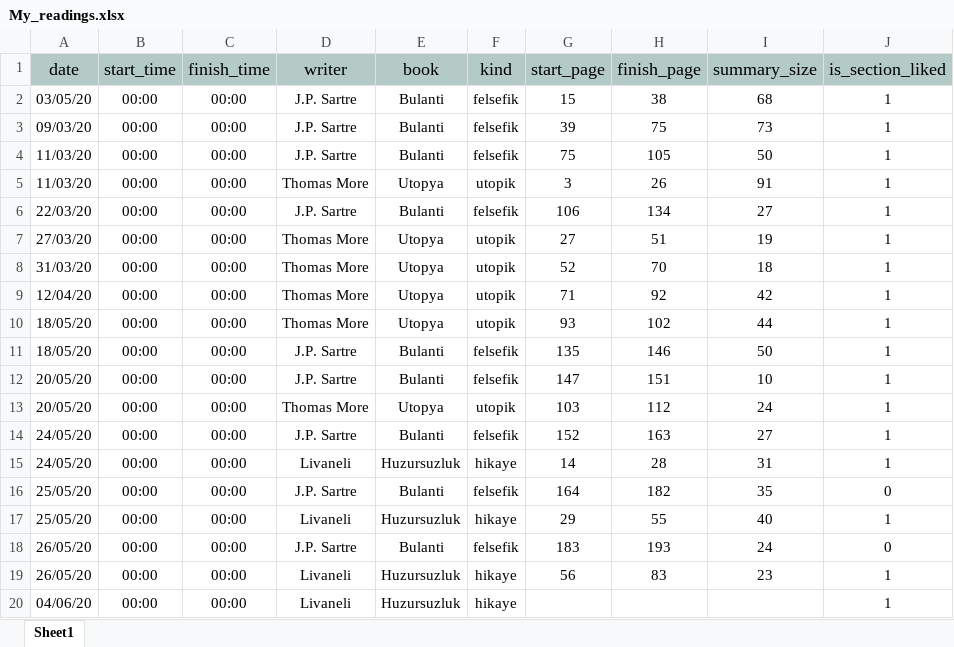
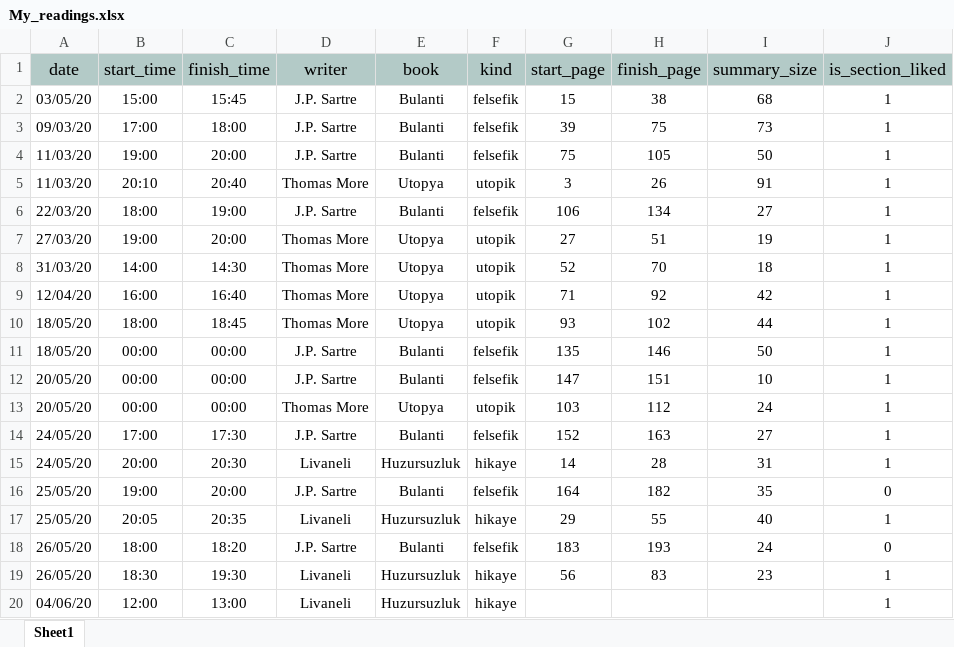
Before and after one commit to baranacikgoz/Reading-Habits-Data-Science-Project, an Excel workbook: assets/My_readings.xlsx, sheet Sheet1, drawn as a sheet; only a part is shown; values as stored, in another font and other column widths than the file's, no borders; the diff covers the shown part only; the diff names each change by its address in the sheet, - before the commit and + after, or states it on an @@ line.

```diff
--- a/assets/My_readings.xlsx (sheet Sheet1)
+++ b/assets/My_readings.xlsx (sheet Sheet1)
-B2 (start_time): 00:00
+B2 (start_time): 15:00
-C2 (finish_time): 00:00
+C2 (finish_time): 15:45
-B3 (start_time): 00:00
+B3 (start_time): 17:00
-C3 (finish_time): 00:00
+C3 (finish_time): 18:00
-B4 (start_time): 00:00
+B4 (start_time): 19:00
-C4 (finish_time): 00:00
+C4 (finish_time): 20:00
-B5 (start_time): 00:00
+B5 (start_time): 20:10
-C5 (finish_time): 00:00
+C5 (finish_time): 20:40
-B6 (start_time): 00:00
+B6 (start_time): 18:00
-C6 (finish_time): 00:00
+C6 (finish_time): 19:00
-B7 (start_time): 00:00
+B7 (start_time): 19:00
-C7 (finish_time): 00:00
+C7 (finish_time): 20:00
-B8 (start_time): 00:00
+B8 (start_time): 14:00
-C8 (finish_time): 00:00
+C8 (finish_time): 14:30
-B9 (start_time): 00:00
+B9 (start_time): 16:00
-C9 (finish_time): 00:00
+C9 (finish_time): 16:40
-B10 (start_time): 00:00
+B10 (start_time): 18:00
-C10 (finish_time): 00:00
+C10 (finish_time): 18:45
-B14 (start_time): 00:00
+B14 (start_time): 17:00
-C14 (finish_time): 00:00
+C14 (finish_time): 17:30
-B15 (start_time): 00:00
+B15 (start_time): 20:00
-C15 (finish_time): 00:00
+C15 (finish_time): 20:30
-B16 (start_time): 00:00
+B16 (start_time): 19:00
-C16 (finish_time): 00:00
+C16 (finish_time): 20:00
-B17 (start_time): 00:00
+B17 (start_time): 20:05
-C17 (finish_time): 00:00
+C17 (finish_time): 20:35
-B18 (start_time): 00:00
+B18 (start_time): 18:00
-C18 (finish_time): 00:00
+C18 (finish_time): 18:20
-B19 (start_time): 00:00
+B19 (start_time): 18:30
-C19 (finish_time): 00:00
+C19 (finish_time): 19:30
-B20 (start_time): 00:00
+B20 (start_time): 12:00
-C20 (finish_time): 00:00
+C20 (finish_time): 13:00
```
Also changed, not shown: 14 edited cells elsewhere in this sheet, 10 other files.
